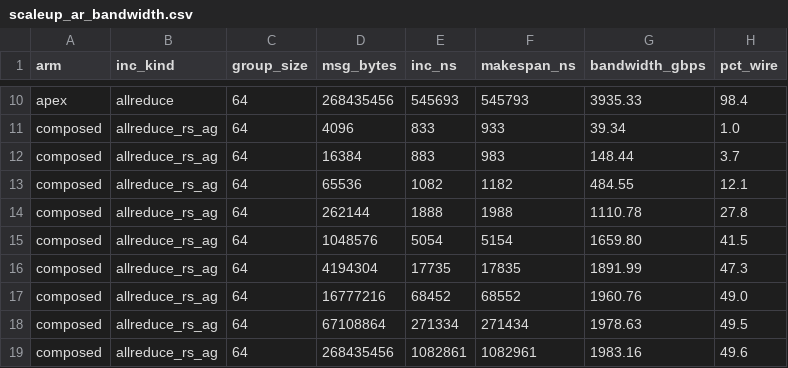
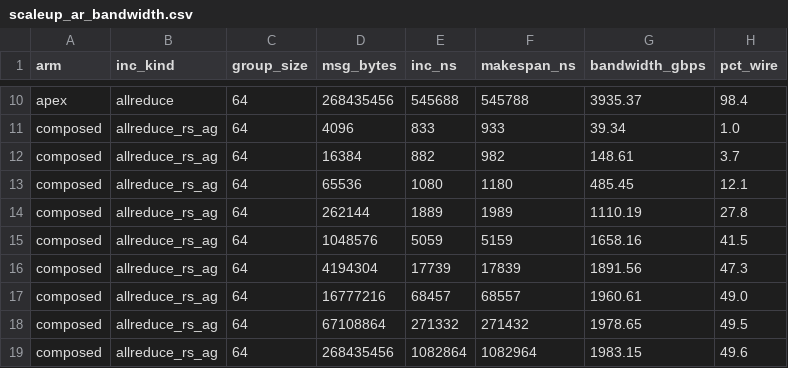
Before and after one commit to miharulidze/atlahs-inc, a CSV file: simulation-scripts/results/scaleup_ar_bandwidth/scaleup_ar_bandwidth.csv, drawn as a sheet; only a part is shown, gaps mark what is left out; the diff covers the shown part only; the diff names each change by its address in the sheet, - before the commit and + after, or states it on an @@ line.

```diff
--- a/simulation-scripts/results/scaleup_ar_bandwidth/scaleup_ar_bandwidth.csv
+++ b/simulation-scripts/results/scaleup_ar_bandwidth/scaleup_ar_bandwidth.csv
-E10 (inc_ns): 545693
+E10 (inc_ns): 545688
-F10 (makespan_ns): 545793
+F10 (makespan_ns): 545788
-G10 (bandwidth_gbps): 3935.33
+G10 (bandwidth_gbps): 3935.37
-E12 (inc_ns): 883
+E12 (inc_ns): 882
-F12 (makespan_ns): 983
+F12 (makespan_ns): 982
-G12 (bandwidth_gbps): 148.44
+G12 (bandwidth_gbps): 148.61
-E13 (inc_ns): 1082
+E13 (inc_ns): 1080
-F13 (makespan_ns): 1182
+F13 (makespan_ns): 1180
-G13 (bandwidth_gbps): 484.55
+G13 (bandwidth_gbps): 485.45
-E14 (inc_ns): 1888
+E14 (inc_ns): 1889
-F14 (makespan_ns): 1988
+F14 (makespan_ns): 1989
-G14 (bandwidth_gbps): 1110.78
+G14 (bandwidth_gbps): 1110.19
-E15 (inc_ns): 5054
+E15 (inc_ns): 5059
-F15 (makespan_ns): 5154
+F15 (makespan_ns): 5159
-G15 (bandwidth_gbps): 1659.80
+G15 (bandwidth_gbps): 1658.16
-E16 (inc_ns): 17735
+E16 (inc_ns): 17739
-F16 (makespan_ns): 17835
+F16 (makespan_ns): 17839
-G16 (bandwidth_gbps): 1891.99
+G16 (bandwidth_gbps): 1891.56
-E17 (inc_ns): 68452
+E17 (inc_ns): 68457
-F17 (makespan_ns): 68552
+F17 (makespan_ns): 68557
-G17 (bandwidth_gbps): 1960.76
+G17 (bandwidth_gbps): 1960.61
-E18 (inc_ns): 271334
+E18 (inc_ns): 271332
-F18 (makespan_ns): 271434
+F18 (makespan_ns): 271432
-G18 (bandwidth_gbps): 1978.63
+G18 (bandwidth_gbps): 1978.65
-E19 (inc_ns): 1082861
+E19 (inc_ns): 1082864
-F19 (makespan_ns): 1082961
+F19 (makespan_ns): 1082964
-G19 (bandwidth_gbps): 1983.16
+G19 (bandwidth_gbps): 1983.15
```
Also changed, not shown: 30 edited cells elsewhere in this file, simulation-scripts/results/scaleup_coll_ab/scaleup_coll_ab.csv, simulation-scripts/results/scaleup_coll_ab_groupsweep/scaleup_coll_ab.csv, 9 other files.
